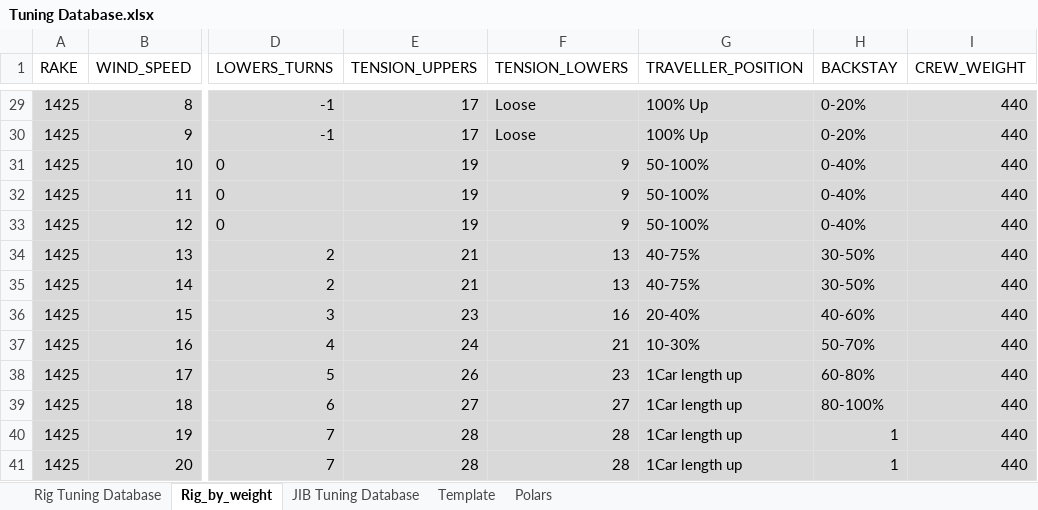
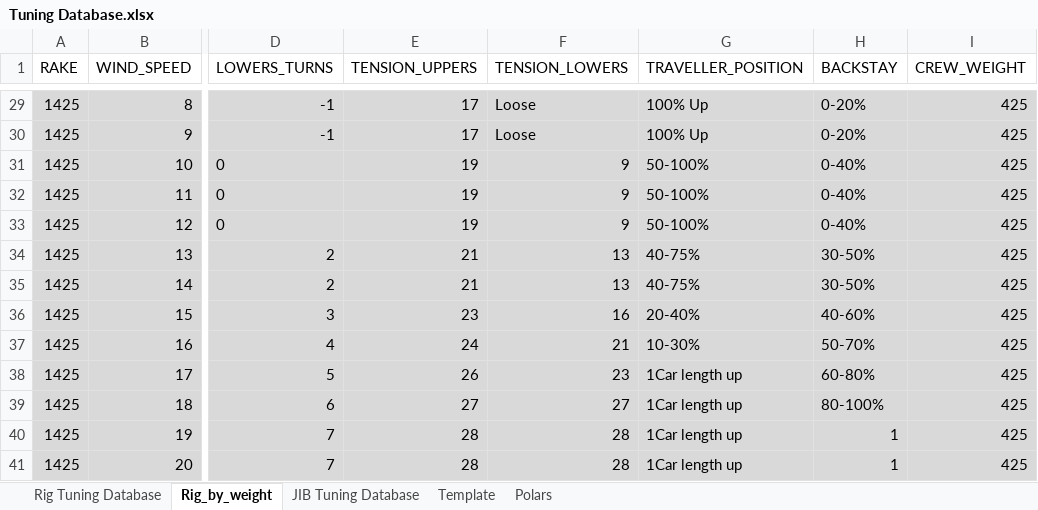
Before and after one commit to jack-rockett/J70_Tuning_Guide, an Excel workbook: Tuning Database.xlsx, sheet Rig_by_weight, drawn as a sheet; only a part is shown, gaps mark what is left out; values as stored, in another font and other column widths than the file's, no borders; the diff covers the shown part only; the diff names each change by its address in the sheet, - before the commit and + after, or states it on an @@ line.

Commit message:
UPDATED WEIGHTS

```diff
--- a/Tuning Database.xlsx (sheet Rig_by_weight)
+++ b/Tuning Database.xlsx (sheet Rig_by_weight)
-I29:I41 (CREW_WEIGHT): 440
+I29:I41 (CREW_WEIGHT): 425
```
Also changed, not shown: 27 edited cells elsewhere in this sheet, charts or pictures, 9 other files.
